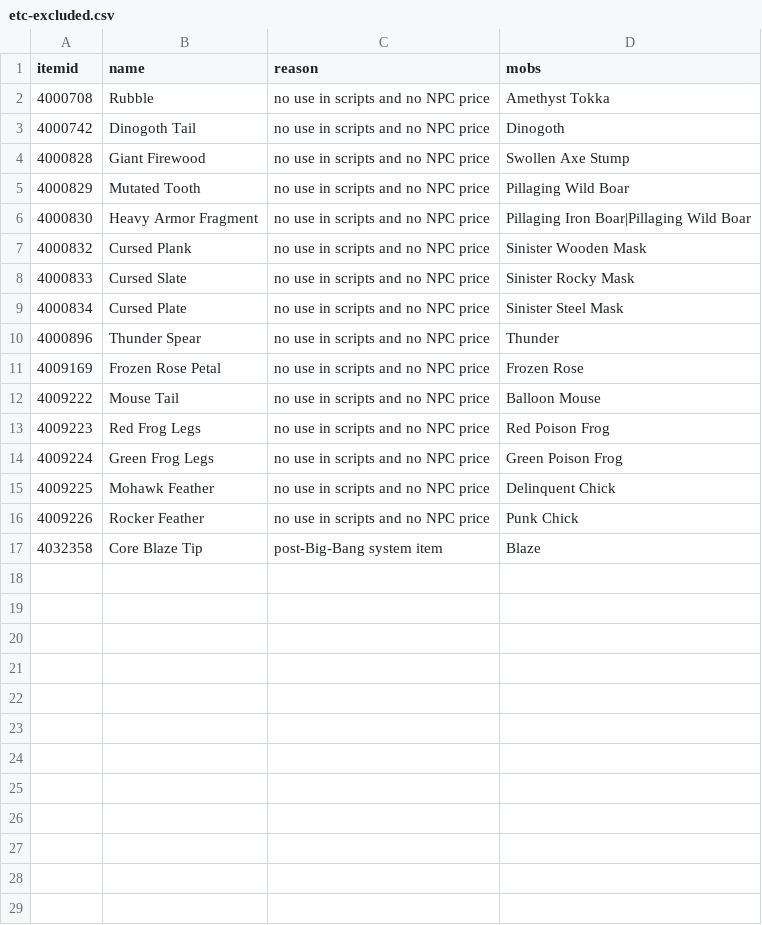
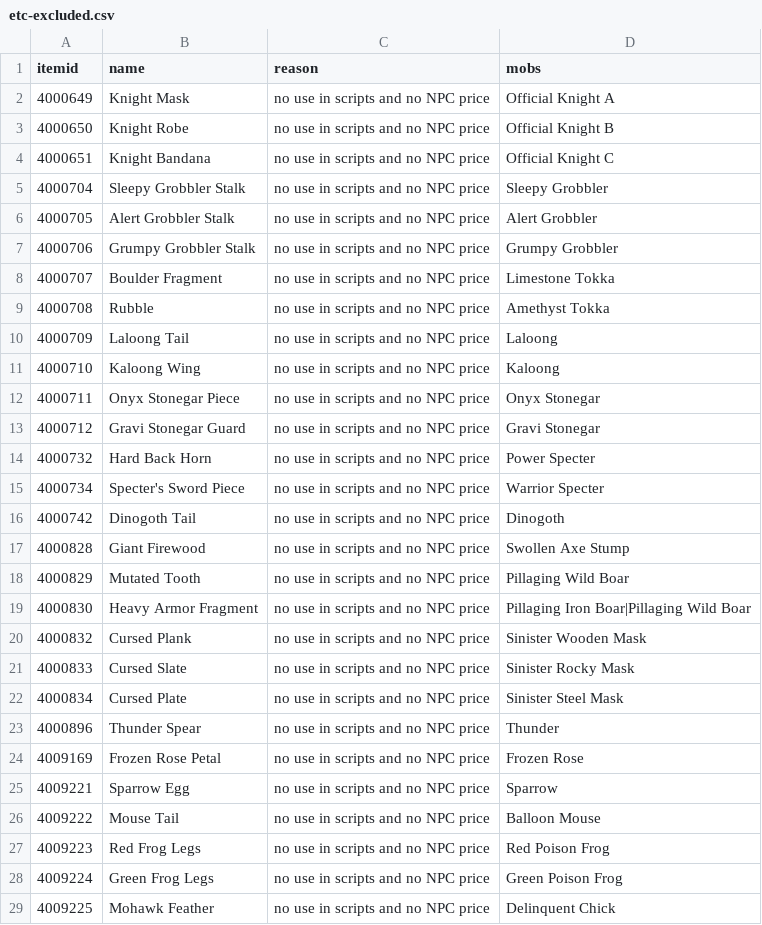
Before and after one commit to joshhmann/SlumsMS, a CSV file: docs/economy/bb-drops/etc-excluded.csv, drawn as a sheet; only a part is shown; the shorter side is filled out with more unchanged rows; the diff names each change by its address in the sheet, - before the commit and + after, or states it on an @@ line.

```diff
--- a/docs/economy/bb-drops/etc-excluded.csv
+++ b/docs/economy/bb-drops/etc-excluded.csv
+row 2: 4000649 | Knight Mask | no use in scripts and no NPC price | Official Knight A
+row 3: 4000650 | Knight Robe | no use in scripts and no NPC price | Official Knight B
+row 4: 4000651 | Knight Bandana | no use in scripts and no NPC price | Official Knight C
+row 5: 4000704 | Sleepy Grobbler Stalk | no use in scripts and no NPC price | Sleepy Grobbler
+row 6: 4000705 | Alert Grobbler Stalk | no use in scripts and no NPC price | Alert Grobbler
+row 7: 4000706 | Grumpy Grobbler Stalk | no use in scripts and no NPC price | Grumpy Grobbler
+row 8: 4000707 | Boulder Fragment | no use in scripts and no NPC price | Limestone Tokka
+row 10: 4000709 | Laloong Tail | no use in scripts and no NPC price | Laloong
+row 11: 4000710 | Kaloong Wing | no use in scripts and no NPC price | Kaloong
+row 12: 4000711 | Onyx Stonegar Piece | no use in scripts and no NPC price | Onyx Stonegar
+row 13: 4000712 | Gravi Stonegar Guard | no use in scripts and no NPC price | Gravi Stonegar
+row 14: 4000732 | Hard Back Horn | no use in scripts and no NPC price | Power Specter
+row 15: 4000734 | Specter's Sword Piece | no use in scripts and no NPC price | Warrior Specter
+row 25: 4009221 | Sparrow Egg | no use in scripts and no NPC price | Sparrow
```
Also changed, not shown: docs/economy/bb-drops/rows.csv, 5 other files.
